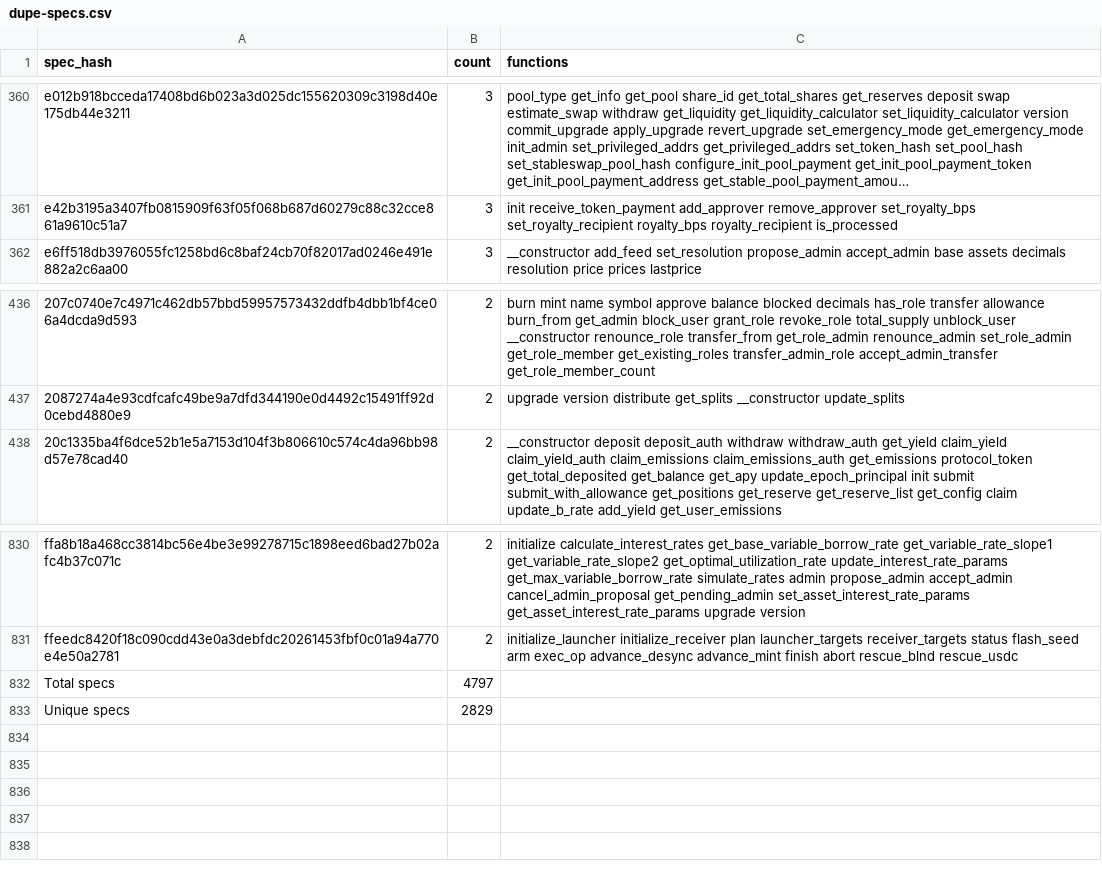
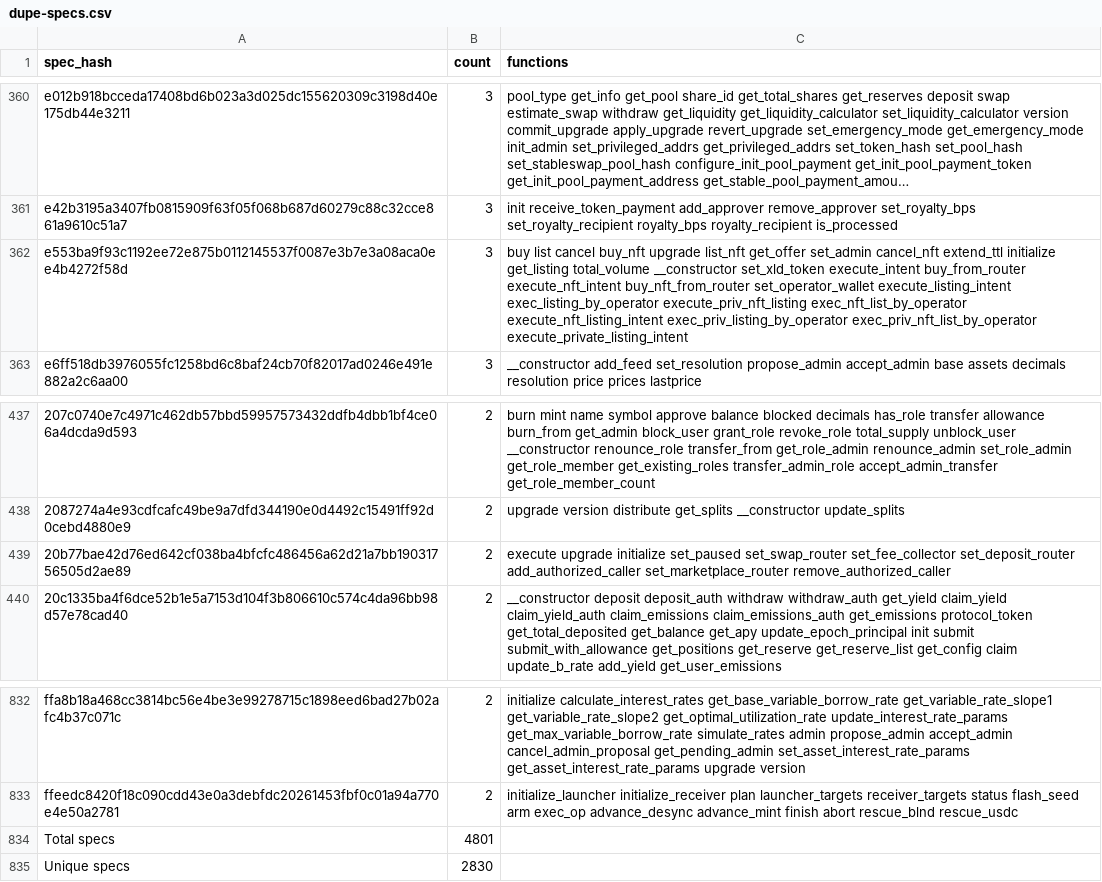
Before and after one commit to leighmcculloch/contract-wasms, a CSV file: analysis/dupe-specs.csv, drawn as a sheet; only a part is shown, gaps mark what is left out; long unchanged cells end in …; addresses are those after the commit; the diff names each change by its address in the sheet, - before the commit and + after, or states it on an @@ line.

```diff
--- a/analysis/dupe-specs.csv
+++ b/analysis/dupe-specs.csv
+row 362: e553ba9f93c1192ee72e875b0112145537f0087e3b7e3a08aca0ee4b4272f58d | 3 | buy list cancel buy_nft upgrade list_nft get_offer set_admin cancel_nft extend_ttl initialize get_listing total_volume __constructor set_xld_token execute_intent buy_from_router execute_nft_intent buy_nft_from_router set_operator_wallet execute_listing_intent exec_listing_by_operator execute_priv_nft_listing exec_nft_list_by_operator execute_nft_listing_intent exec_priv_listing_by_operator exec_priv_nft_list_by_operator execute_private_listing_intent
+row 439: 20b77bae42d76ed642cf038ba4bfcfc486456a62d21a7bb19031756505d2ae89 | 2 | execute upgrade initialize set_paused set_swap_router set_fee_collector set_deposit_router add_authorized_caller set_marketplace_router remove_authorized_caller
-B834 (count): 4797
+B834 (count): 4801
-B835 (count): 2829
+B835 (count): 2830
```
Also changed, not shown: analysis/dupe-sections.csv, analysis/find_error_name_collision_with_sdk_results.csv, 39 other files.
